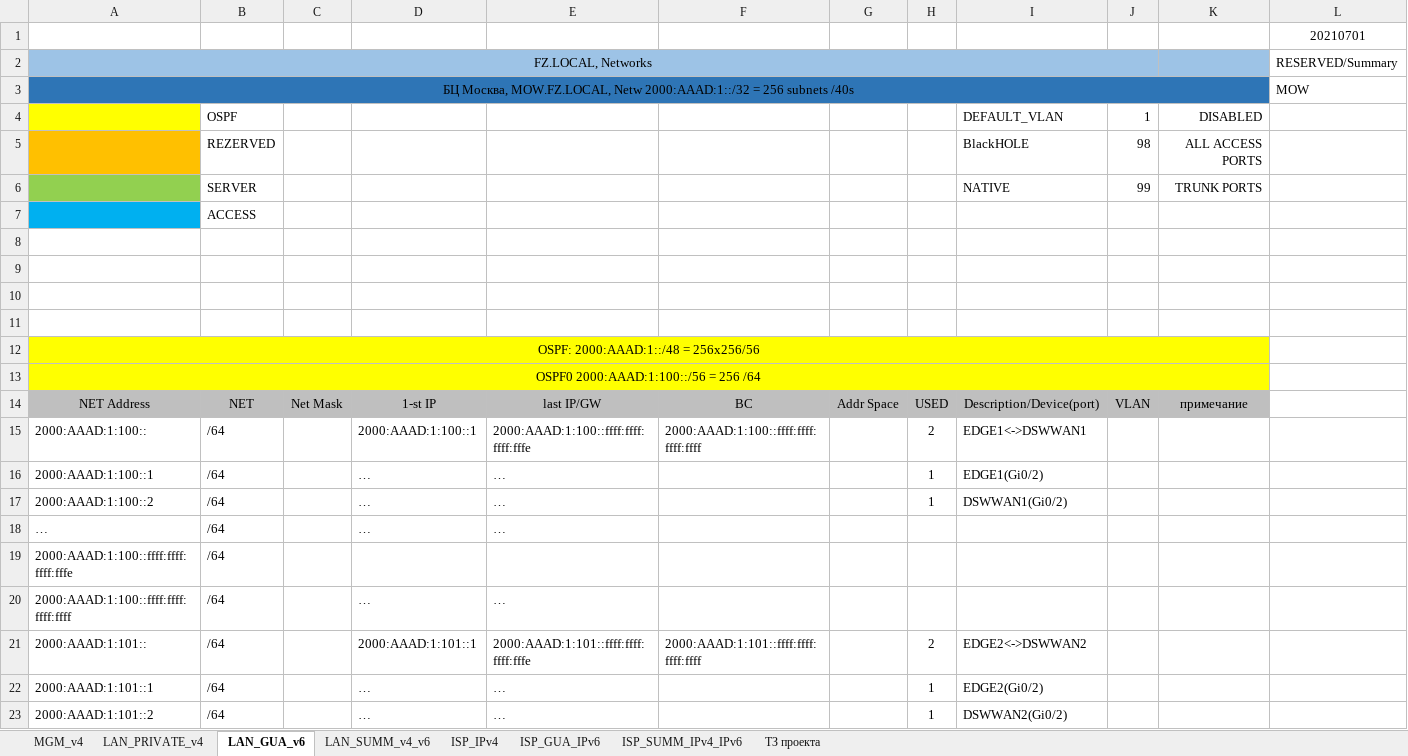
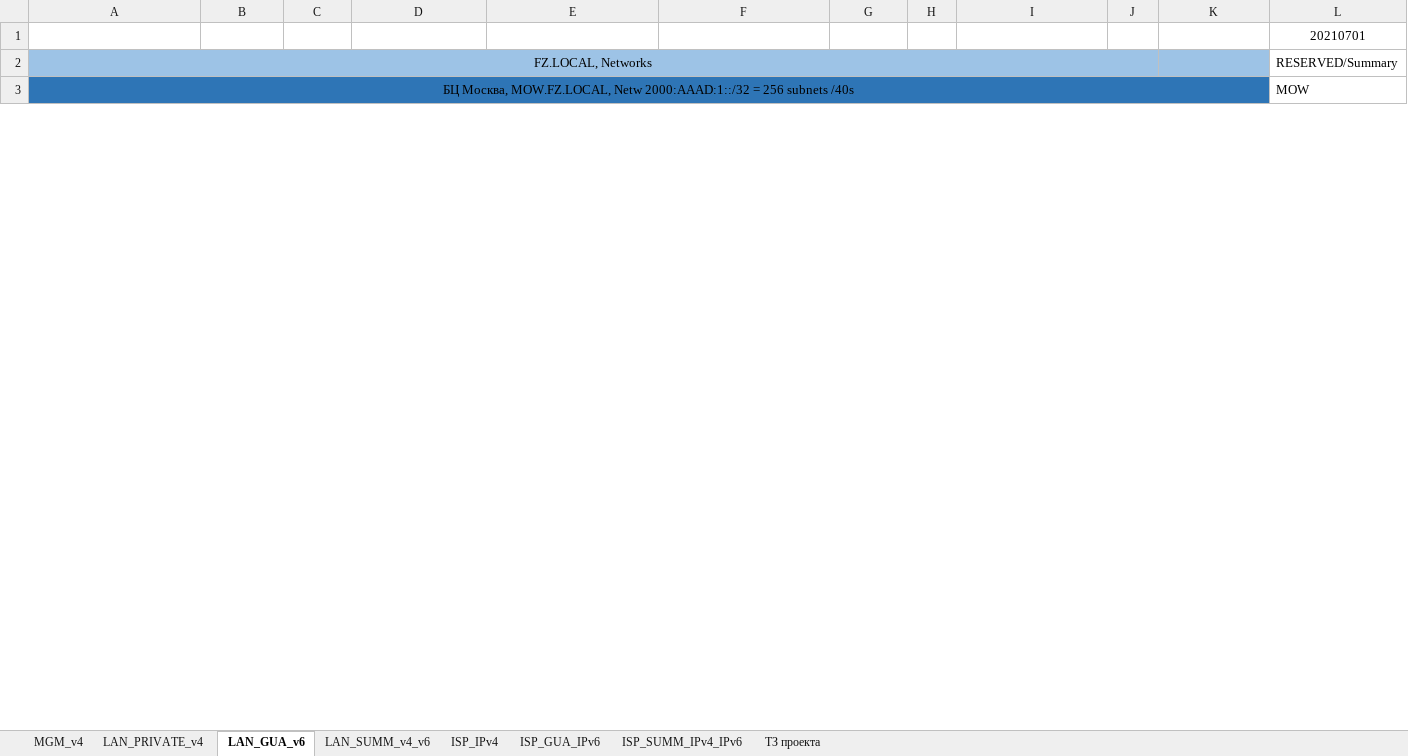
Before and after one commit to fazzzan/Myotus-networks, an Excel workbook: LECTURES/MODULE02/Lecture10/labs/AddressSpace.xlsx, sheet LAN_GUA_v6, drawn as a sheet; only a part is shown; values as stored, in another font and other column widths than the file's, no borders; the diff covers the shown part only; the diff names each change by its address in the sheet, - before the commit and + after, or states it on an @@ line.

```diff
--- a/LECTURES/MODULE02/Lecture10/labs/AddressSpace.xlsx (sheet LAN_GUA_v6)
+++ b/LECTURES/MODULE02/Lecture10/labs/AddressSpace.xlsx (sheet LAN_GUA_v6)
@@ row 4 hidden:  | OSPF |  |  |  |  |  |  | DEFAULT_VLAN | 1 | DISABLED @@
@@ row 5 hidden:  | REZERVED |  |  |  |  |  |  | BlackHOLE | 98 | ALL ACCESS PORTS @@
@@ row 6 hidden:  | SERVER |  |  |  |  |  |  | NATIVE | 99 | TRUNK PORTS @@
@@ row 7 hidden:  | ACCESS @@
-row 8: (empty)
-row 9: (empty)
-row 10: (empty)
-row 11: (empty)
@@ row 12 hidden: OSPF: 2000:AAAD:1::/48 = 256x256/56 @@
@@ row 13 hidden: OSPF0 2000:AAAD:1:100::/56 = 256 /64 @@
-row 14: NET Address | NET | Net Mask | 1-st IP | last IP/GW | BC | Addr Space | USED | Description/Device(port) | VLAN | примечание
@@ row 15 hidden: 2000:AAAD:1:100:: | /64 |  | 2000:AAAD:1:100::1 | 2000:AAAD:1:100::ffff:ffff:ffff:fffe | 2000:AAAD:1:100::ffff:ffff:ffff:ffff |  | 2 | EDGE1<->DSWWAN1 @@
@@ row 16 hidden: 2000:AAAD:1:100::1 | /64 |  | … | … |  |  | 1 | EDGE1(Gi0/2) @@
@@ row 17 hidden: 2000:AAAD:1:100::2 | /64 |  | … | … |  |  | 1 | DSWWAN1(Gi0/2) @@
-row 18: … | /64 |  | … | …
@@ row 19 hidden: 2000:AAAD:1:100::ffff:ffff:ffff:fffe | /64 @@
@@ row 20 hidden: 2000:AAAD:1:100::ffff:ffff:ffff:ffff | /64 |  | … | … @@
@@ row 21 hidden: 2000:AAAD:1:101:: | /64 |  | 2000:AAAD:1:101::1 | 2000:AAAD:1:101::ffff:ffff:ffff:fffe | 2000:AAAD:1:101::ffff:ffff:ffff:ffff |  | 2 | EDGE2<->DSWWAN2 @@
@@ row 22 hidden: 2000:AAAD:1:101::1 | /64 |  | … | … |  |  | 1 | EDGE2(Gi0/2) @@
@@ row 23 hidden: 2000:AAAD:1:101::2 | /64 |  | … | … |  |  | 1 | DSWWAN2(Gi0/2) @@
```
Also changed, not shown: 65 removed rows and 216 hidden or unhidden rows elsewhere in this sheet, sheet LAN_PRIVATE_v4, sheet ISP_IPv4, sheet ISP_SUMM_IPv4_IPv6, sheet ISP_GUA_IPv6, sheet LAN_SUMM_v4_v6, hidden cells, 1 other file.
